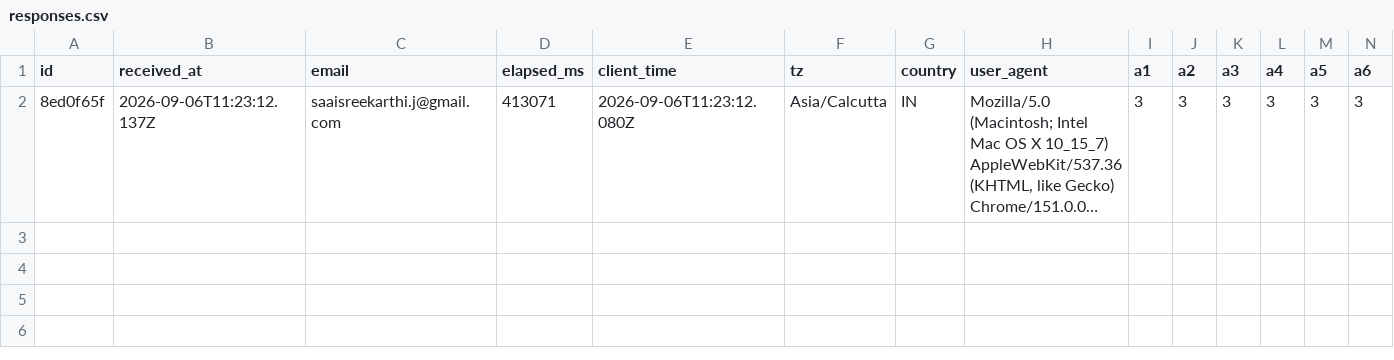
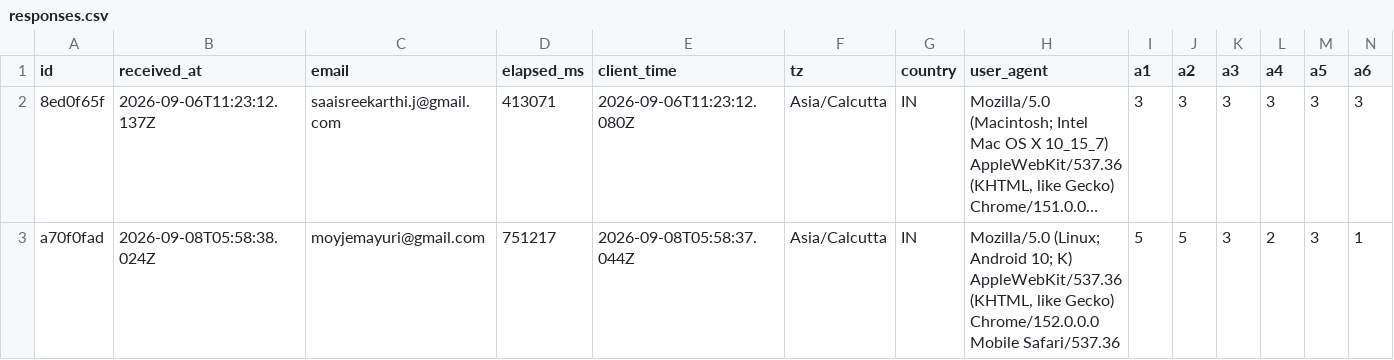
Before and after one commit to saaisree-design/questionnaire-responses, a CSV file: responses.csv, drawn as a sheet; only a part is shown; long unchanged cells end in …; rows hold the shown columns only; the diff names each change by its address in the sheet, - before the commit and + after, or states it on an @@ line.

```diff
--- a/responses.csv
+++ b/responses.csv
+row 3: a70f0fad | 2026-09-08T05:58:38.024Z | moyjemayuri@gmail.com | 751217 | 2026-09-08T05:58:37.044Z | Asia/Calcutta | IN | Mozilla/5.0 (Linux; Android 10; K) AppleWebKit/537.36 (KHTML, like Gecko) Chrome/152.0.0.0 Mobile Safari/537.36 | 5 | 5 | 3 | 2 | 3 | 1
```
Also changed, not shown: scores.csv, 2 other files.
